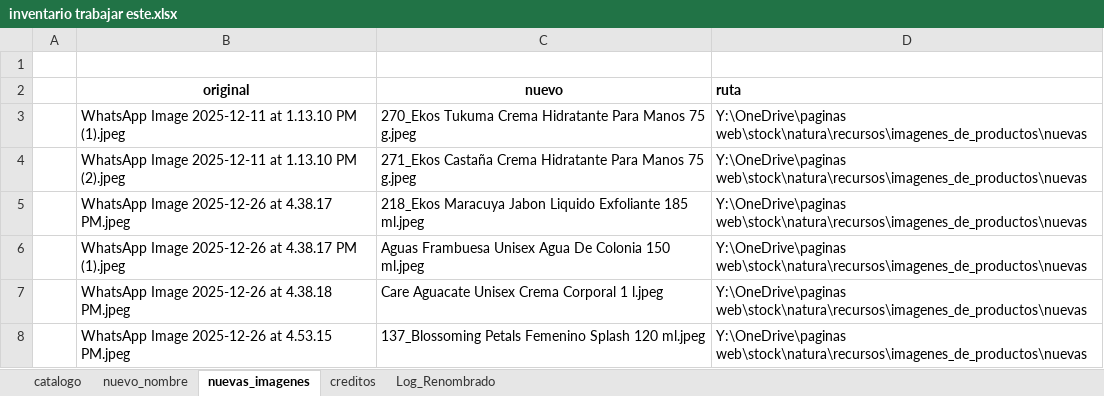
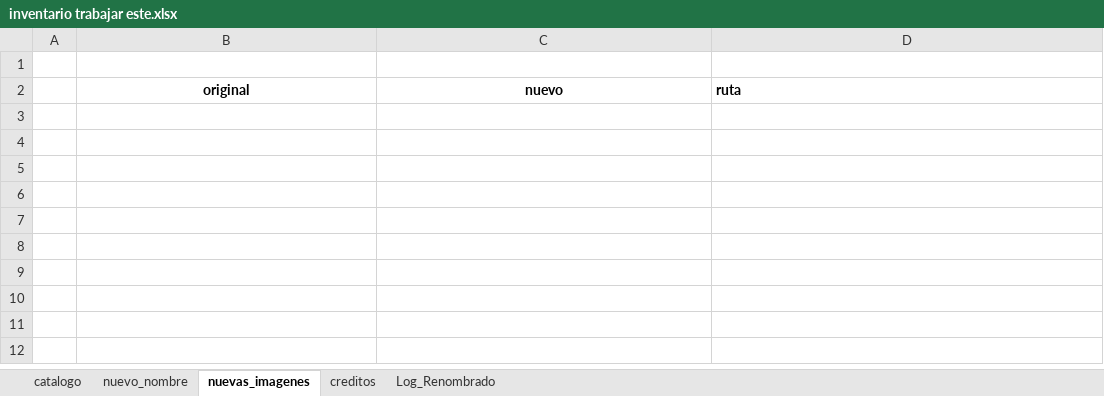
Before and after one commit to irenismb/stock, an Excel workbook: natura/recursos/inventario trabajar este.xlsx, sheet nuevas_imagenes, drawn as a sheet; values as stored, in another font and other column widths than the file's, no borders; the diff names each change by its address in the sheet, - before the commit and + after, or states it on an @@ line.

```diff
--- a/natura/recursos/inventario trabajar este.xlsx (sheet nuevas_imagenes)
+++ b/natura/recursos/inventario trabajar este.xlsx (sheet nuevas_imagenes)
-row 3:  | WhatsApp Image 2025-12-11 at 1.13.10 PM (1).jpeg | 270_Ekos Tukuma Crema Hidratante Para Manos 75 g.jpeg | Y:\OneDrive\paginas web\stock\natura\recursos\imagenes_de_productos\nuevas
-row 4:  | WhatsApp Image 2025-12-11 at 1.13.10 PM (2).jpeg | 271_Ekos Castaña Crema Hidratante Para Manos 75 g.jpeg | Y:\OneDrive\paginas web\stock\natura\recursos\imagenes_de_productos\nuevas
-row 5:  | WhatsApp Image 2025-12-26 at 4.38.17 PM.jpeg | 218_Ekos Maracuya Jabon Liquido Exfoliante 185 ml.jpeg | Y:\OneDrive\paginas web\stock\natura\recursos\imagenes_de_productos\nuevas
-row 6:  | WhatsApp Image 2025-12-26 at 4.38.17 PM (1).jpeg | Aguas Frambuesa Unisex Agua De Colonia 150 ml.jpeg | Y:\OneDrive\paginas web\stock\natura\recursos\imagenes_de_productos\nuevas
-row 7:  | WhatsApp Image 2025-12-26 at 4.38.18 PM.jpeg | Care Aguacate Unisex Crema Corporal 1 l.jpeg | Y:\OneDrive\paginas web\stock\natura\recursos\imagenes_de_productos\nuevas
-row 8:  | WhatsApp Image 2025-12-26 at 4.53.15 PM.jpeg | 137_Blossoming Petals Femenino Splash 120 ml.jpeg | Y:\OneDrive\paginas web\stock\natura\recursos\imagenes_de_productos\nuevas
```
Also changed, not shown: sheet catalogo, 9 other files.
